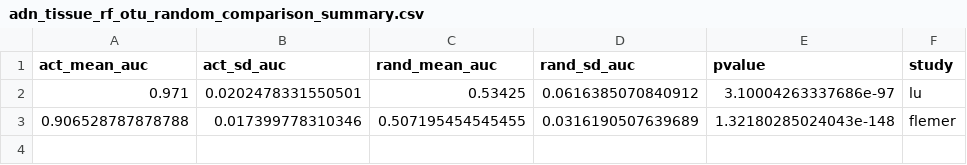
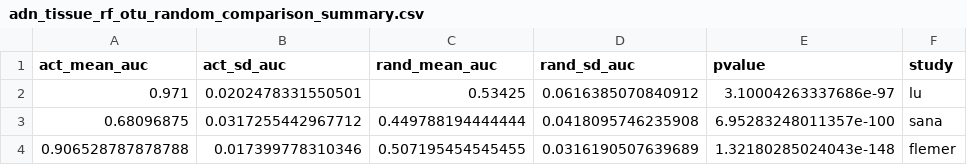
Before and after one commit to SchlossLab/Sze_CRCMetaAnalysis_mBio_2018, a CSV file: data/process/tables/adn_tissue_rf_otu_random_comparison_summary.csv, drawn as a sheet; the diff names each change by its address in the sheet, - before the commit and + after, or states it on an @@ line.

Commit message:
update adn with sana

```diff
--- a/data/process/tables/adn_tissue_rf_otu_random_comparison_summary.csv
+++ b/data/process/tables/adn_tissue_rf_otu_random_comparison_summary.csv
+row 3: 0.68096875 | 0.0317255442967712 | 0.449788194444444 | 0.0418095746235908 | 6.95283248011357e-100 | sana
```
Also changed, not shown: 2 other files.
